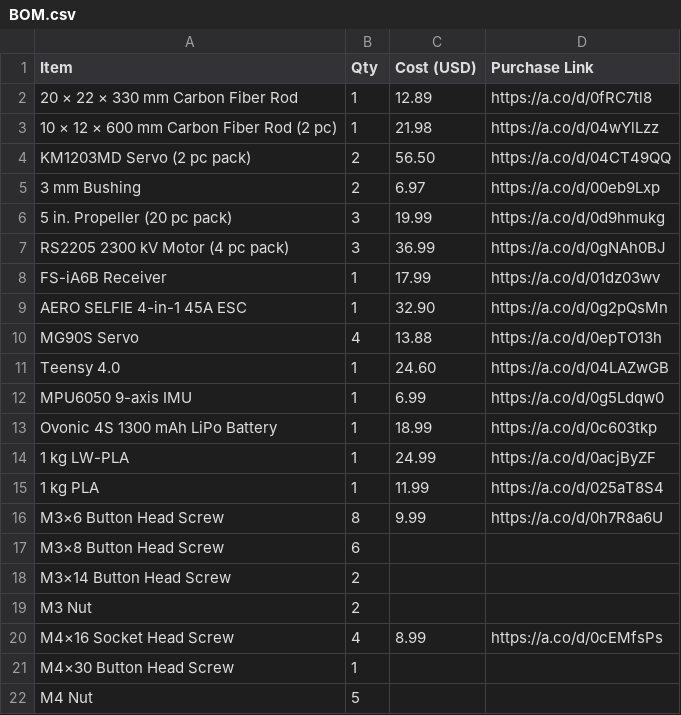
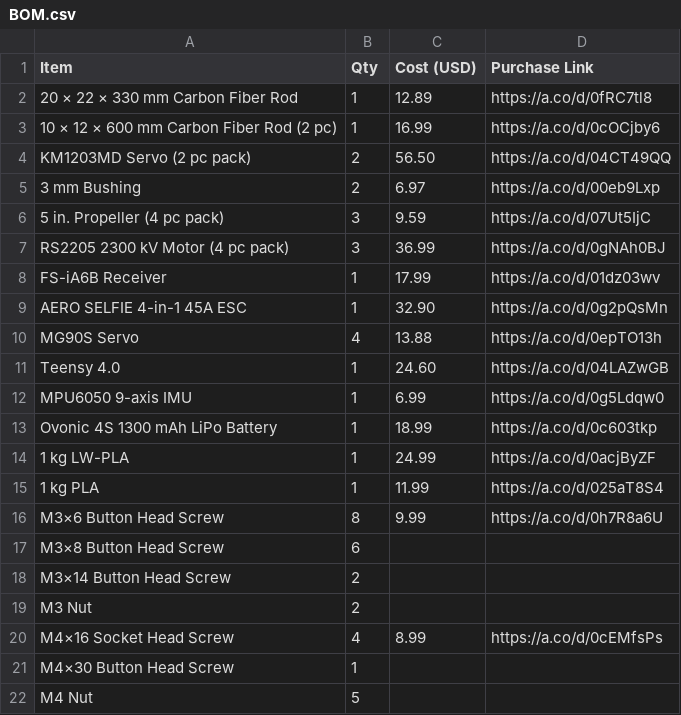
Before and after one commit to aswer0/Tricopter-Transition-VTOL-Drone, a CSV file: BOM.csv, drawn as a sheet.

Commit message:
Update BOM.csv

```diff
--- a/BOM.csv
+++ b/BOM.csv
@@ -2,6 +2,6 @@ Item,Qty,Cost (USD),Purchase Link
 20 × 22 × 330 mm Carbon Fiber Rod,1,12.89,https://a.co/d/0fRC7tl8
-10 × 12 × 600 mm Carbon Fiber Rod (2 pc),1,21.98,https://a.co/d/04wYlLzz
+10 × 12 × 600 mm Carbon Fiber Rod (2 pc),1,16.99,https://a.co/d/0cOCjby6
 KM1203MD Servo (2 pc pack),2,56.50,https://a.co/d/04CT49QQ
 3 mm Bushing,2,6.97,https://a.co/d/00eb9Lxp
-5 in. Propeller (20 pc pack),3,19.99,https://a.co/d/0d9hmukg
+5 in. Propeller (4 pc pack),3,9.59,https://a.co/d/07Ut5IjC
 RS2205 2300 kV Motor (4 pc pack),3,36.99,https://a.co/d/0gNAh0BJ
```
